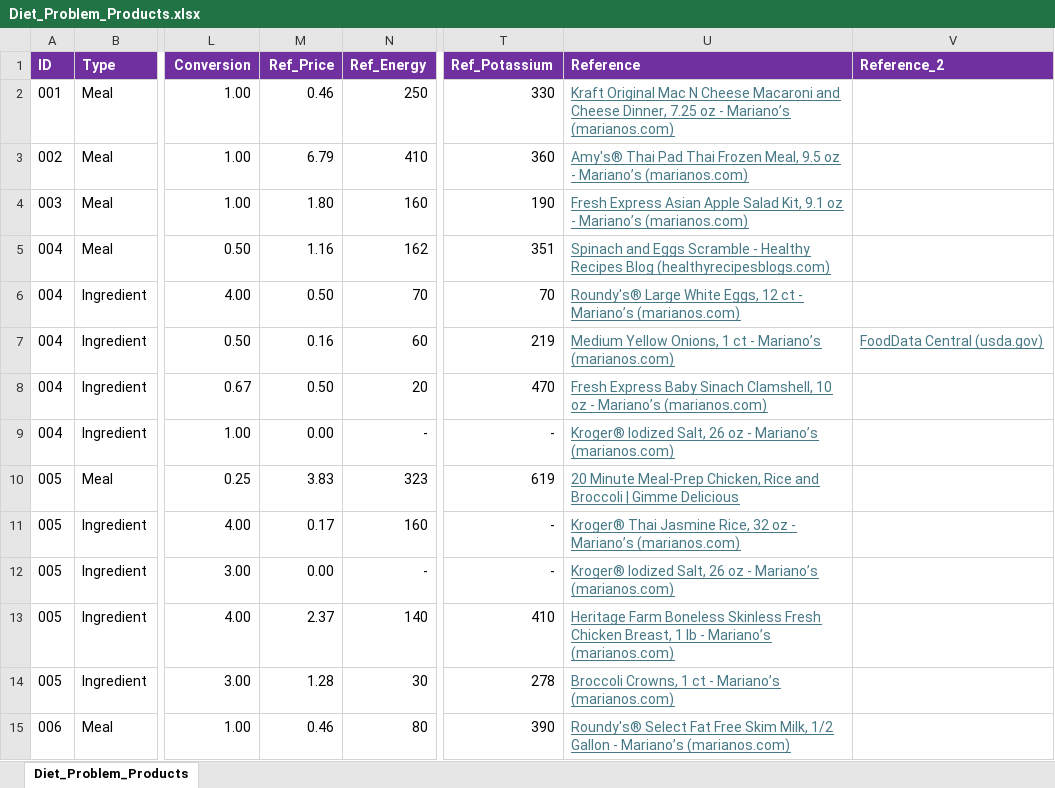
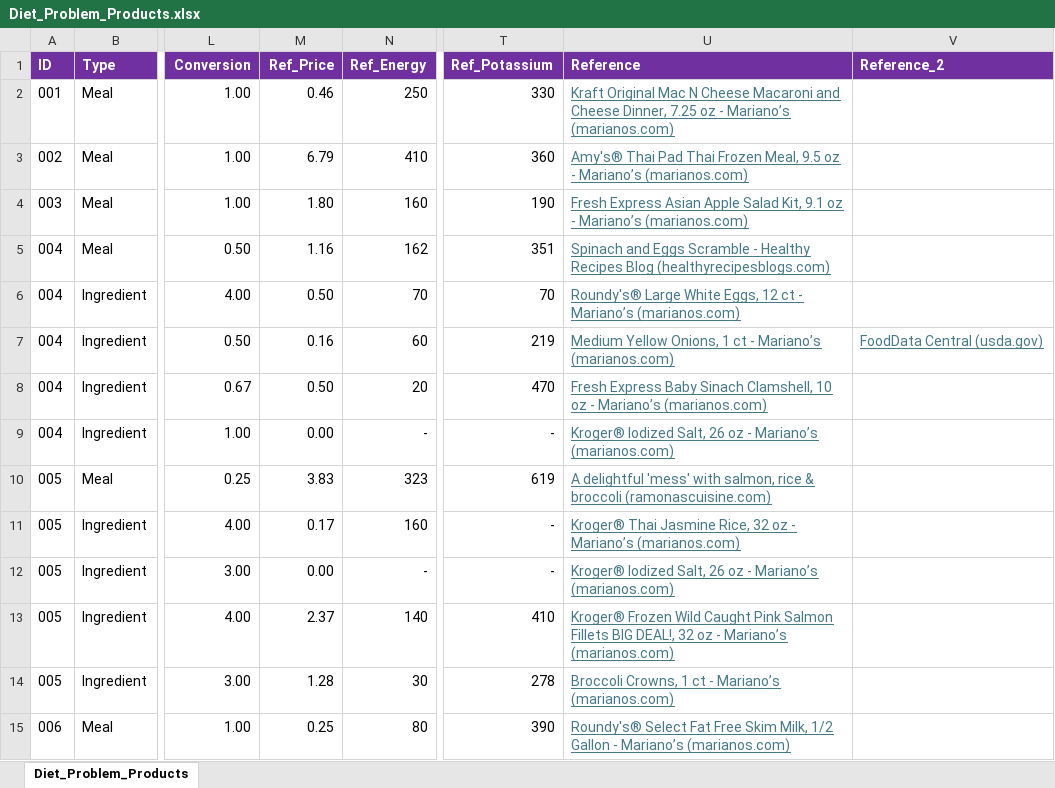
Before and after one commit to Hconsolo/MSDS460-Assignment_01_, an Excel workbook: 004. Problem Input/Diet_Problem_Products.xlsx, sheet Diet_Problem_Products, drawn as a sheet; only a part is shown, gaps mark what is left out; values as stored, in another font and other column widths than the file's, no borders; the diff names each change by its address in the sheet, - before the commit and + after, or states it on an @@ line.

```diff
--- a/004. Problem Input/Diet_Problem_Products.xlsx (sheet Diet_Problem_Products)
+++ b/004. Problem Input/Diet_Problem_Products.xlsx (sheet Diet_Problem_Products)
-U10 (Reference): 20 Minute Meal-Prep Chicken, Rice and Broccoli | Gimme Delicious
+U10 (Reference): A delightful 'mess' with salmon, rice & broccoli (ramonascuisine.com)
-U13 (Reference): Heritage Farm Boneless Skinless Fresh Chicken Breast, 1 lb - Mariano’s…
+U13 (Reference): Kroger® Frozen Wild Caught Pink Salmon Fillets BIG DEAL!, 32 oz - Mariano’s…
-M15 (Ref_Price): 0.46
+M15 (Ref_Price): 0.25
```
Also changed, not shown: 16 other files.
